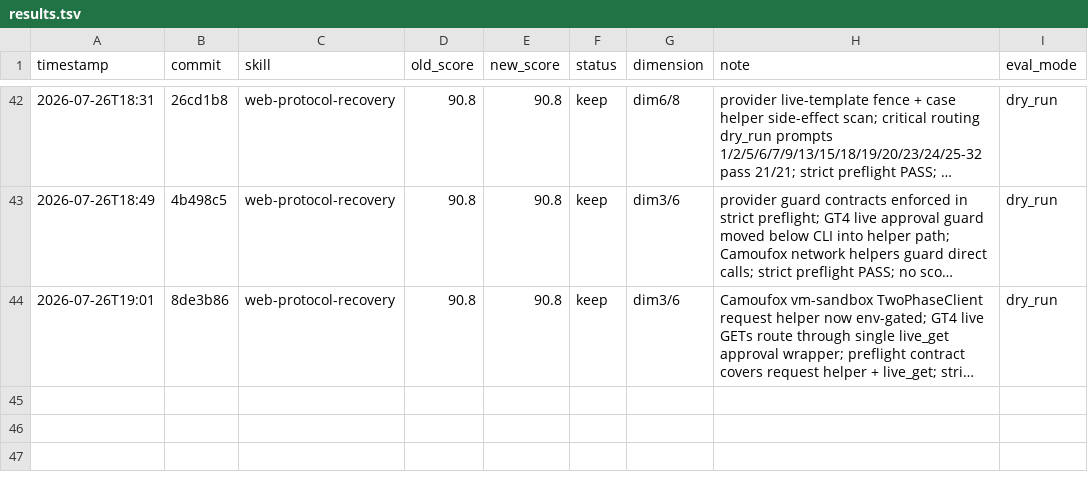
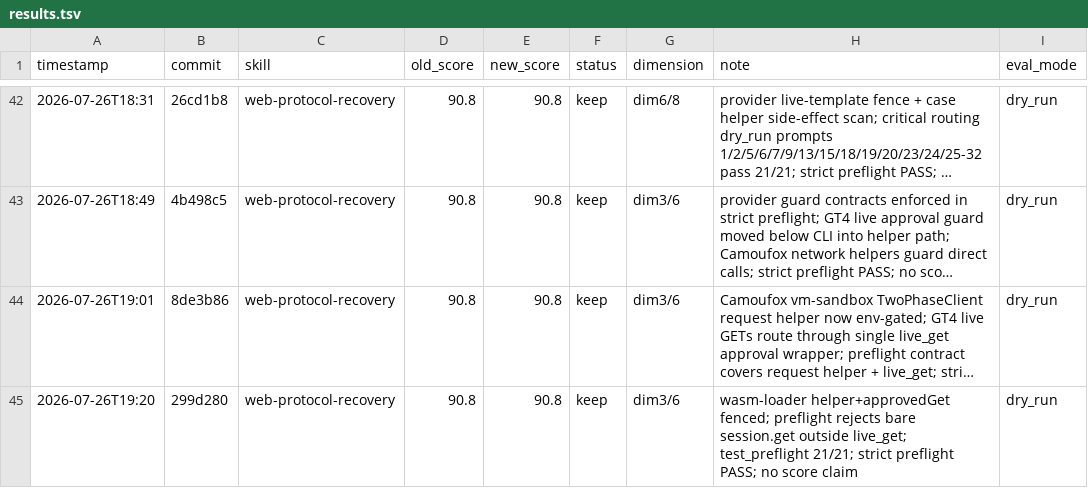
Before and after one commit to tuling-python-poppies/web-reverse-engineering-skills, a TSV file: skills/darwin-skill/results.tsv, drawn as a sheet; only a part is shown, gaps mark what is left out; long unchanged cells end in …; the diff names each change by its address in the sheet, - before the commit and + after, or states it on an @@ line.

Commit message:
chore darwin-skill: record WPR wasm-loader guard sweep
Record web-protocol-recovery wasm-loader bottom-layer fence and GT4 bare session.get contract check.

No score claim: old_score and new_score remain 90.8 because this was a dry_run guard verification, not an independent full_test score run.

```diff
--- a/skills/darwin-skill/results.tsv
+++ b/skills/darwin-skill/results.tsv
+row 45: 2026-07-26T19:20 | 299d280 | web-protocol-recovery | 90.8 | 90.8 | keep | dim3/6 | wasm-loader helper+approvedGet fenced; preflight rejects bare session.get outside live_get; test_preflight 21/21; strict preflight PASS; no score claim | dry_run
```
